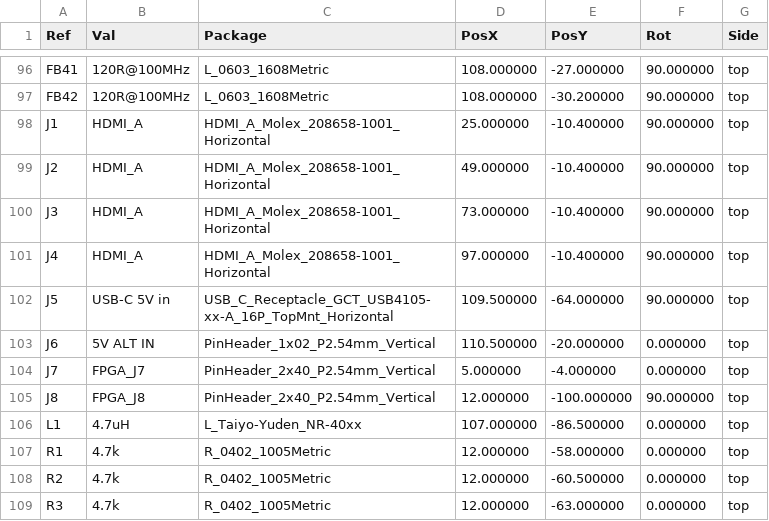
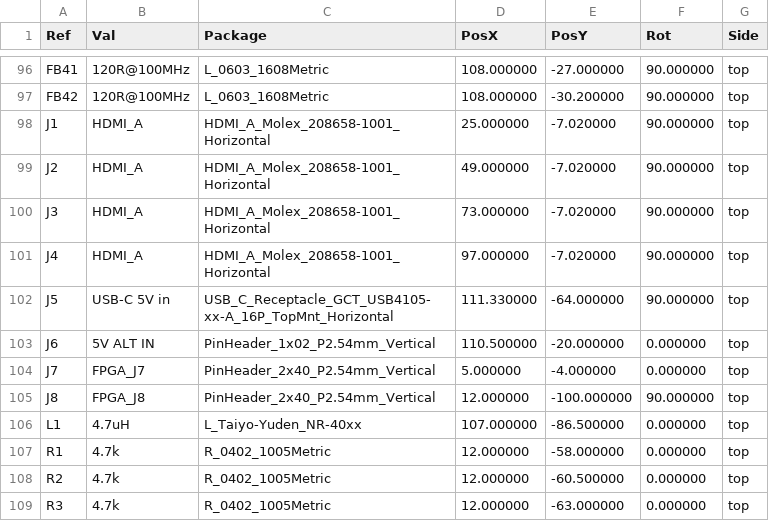
Before and after one commit to gyuhooo/esp32-hdmi-quad-splitter, a CSV file: hardware/quad_hdmi_tx/fab/cpl.csv, drawn as a sheet; only a part is shown, gaps mark what is left out.

```diff
--- a/hardware/quad_hdmi_tx/fab/cpl.csv
+++ b/hardware/quad_hdmi_tx/fab/cpl.csv
@@ -97,7 +97,7 @@ Ref,Val,Package,PosX,PosY,Rot,Side
 "FB42","120R@100MHz","L_0603_1608Metric",108.000000,-30.200000,90.000000,top
-"J1","HDMI_A","HDMI_A_Molex_208658-1001_Horizontal",25.000000,-10.400000,90.000000,top
-"J2","HDMI_A","HDMI_A_Molex_208658-1001_Horizontal",49.000000,-10.400000,90.000000,top
-"J3","HDMI_A","HDMI_A_Molex_208658-1001_Horizontal",73.000000,-10.400000,90.000000,top
-"J4","HDMI_A","HDMI_A_Molex_208658-1001_Horizontal",97.000000,-10.400000,90.000000,top
-"J5","USB-C 5V in","USB_C_Receptacle_GCT_USB4105-xx-A_16P_TopMnt_Horizontal",109.500000,-64.000000,90.000000,top
+"J1","HDMI_A","HDMI_A_Molex_208658-1001_Horizontal",25.000000,-7.020000,90.000000,top
+"J2","HDMI_A","HDMI_A_Molex_208658-1001_Horizontal",49.000000,-7.020000,90.000000,top
+"J3","HDMI_A","HDMI_A_Molex_208658-1001_Horizontal",73.000000,-7.020000,90.000000,top
+"J4","HDMI_A","HDMI_A_Molex_208658-1001_Horizontal",97.000000,-7.020000,90.000000,top
+"J5","USB-C 5V in","USB_C_Receptacle_GCT_USB4105-xx-A_16P_TopMnt_Horizontal",111.330000,-64.000000,90.000000,top
 "J6","5V ALT IN","PinHeader_1x02_P2.54mm_Vertical",110.500000,-20.000000,0.000000,top
```
Also changed, not shown: 17 other files.
